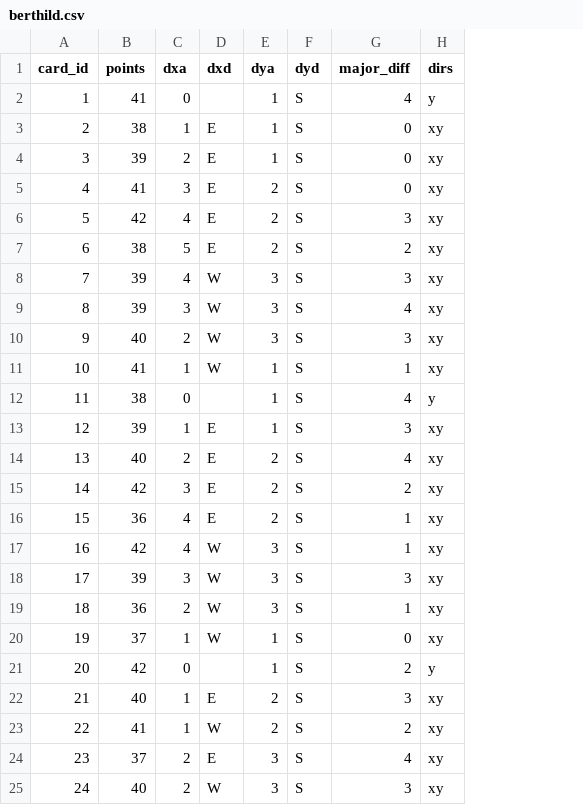
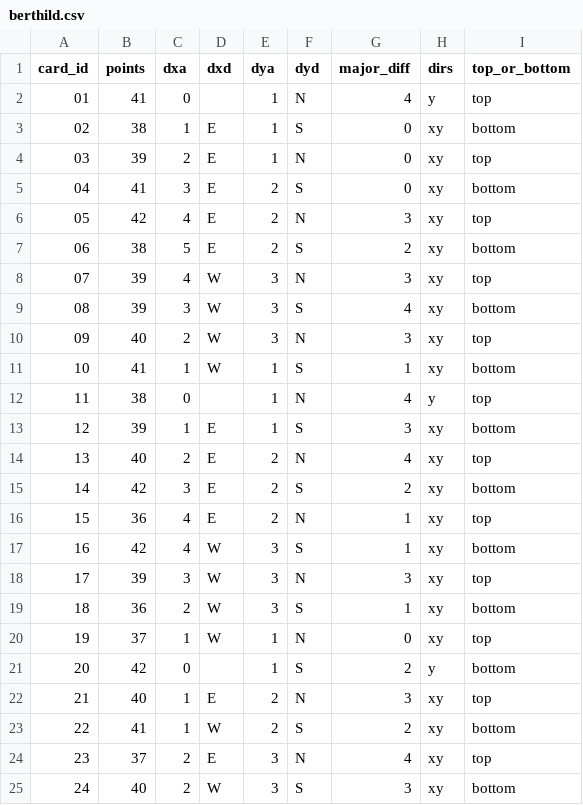
Before and after one commit to XBigTK13X/agricola-automa, a CSV file: v2-berthild/berthild.csv, drawn as a sheet; the diff names each change by its address in the sheet, - before the commit and + after, or states it on an @@ line.

```diff
--- a/v2-berthild/berthild.csv
+++ b/v2-berthild/berthild.csv
+column I (top_or_bottom), rows 2-25: top | bottom | top | bottom | top | bottom | top | bottom | top | bottom | top | bottom | top | bottom | top | bottom | top | bottom | top | bottom | top | bottom | top | bottom
-A2 (card_id): 1
+A2 (card_id): 01
-F2 (dyd): S
+F2 (dyd): N
-A3 (card_id): 2
+A3 (card_id): 02
-A4 (card_id): 3
+A4 (card_id): 03
-F4 (dyd): S
+F4 (dyd): N
-A5 (card_id): 4
+A5 (card_id): 04
-A6 (card_id): 5
+A6 (card_id): 05
-F6 (dyd): S
+F6 (dyd): N
-A7 (card_id): 6
+A7 (card_id): 06
-A8 (card_id): 7
+A8 (card_id): 07
-F8 (dyd): S
+F8 (dyd): N
-A9 (card_id): 8
+A9 (card_id): 08
-A10 (card_id): 9
+A10 (card_id): 09
-F10 (dyd): S
+F10 (dyd): N
-F12 (dyd): S
+F12 (dyd): N
-F14 (dyd): S
+F14 (dyd): N
-F16 (dyd): S
+F16 (dyd): N
-F18 (dyd): S
+F18 (dyd): N
-F20 (dyd): S
+F20 (dyd): N
-F22 (dyd): S
+F22 (dyd): N
-F24 (dyd): S
+F24 (dyd): N
```
Also changed, not shown: 29 other files.
